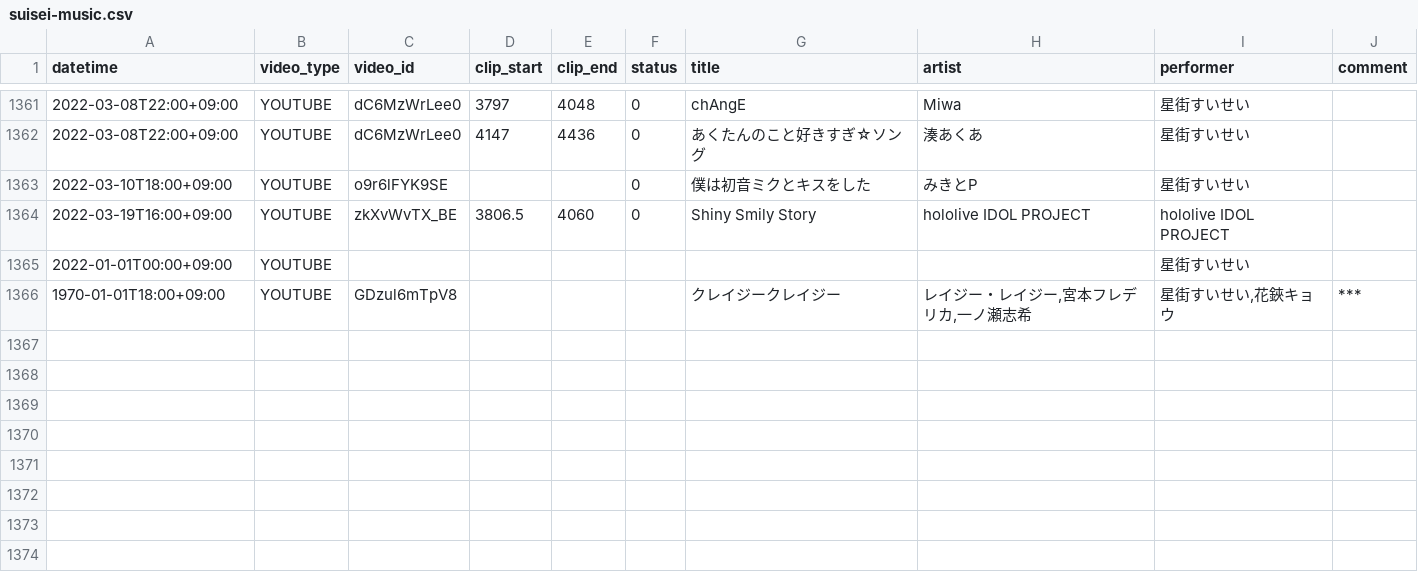
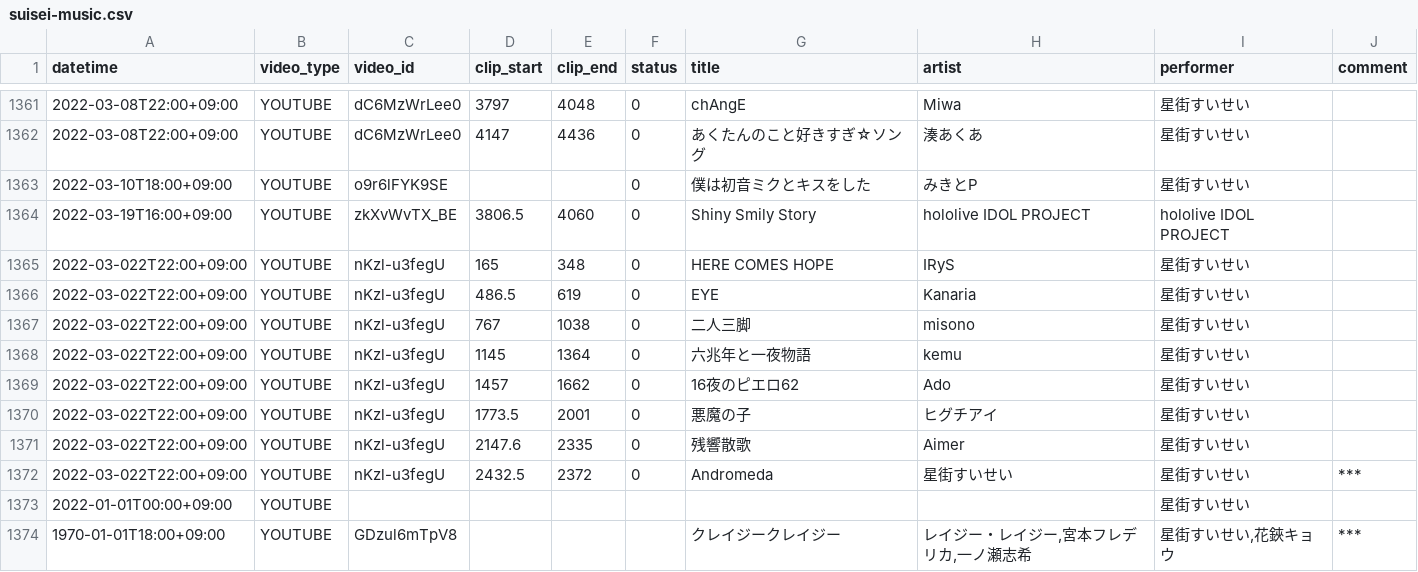
Before and after one commit to suisei-cn/suisei-music, a CSV file: suisei-music.csv, drawn as a sheet; only a part is shown, gaps mark what is left out; the diff names each change by its address in the sheet, - before the commit and + after, or states it on an @@ line.

Commit message:
Update 2022-03-22

```diff
--- a/suisei-music.csv
+++ b/suisei-music.csv
+row 1365: 2022-03-022T22:00+09:00 | YOUTUBE | nKzl-u3fegU | 165 | 348 | 0 | HERE COMES HOPE | IRyS | 星街すいせい
+row 1366: 2022-03-022T22:00+09:00 | YOUTUBE | nKzl-u3fegU | 486.5 | 619 | 0 | EYE | Kanaria | 星街すいせい
+row 1367: 2022-03-022T22:00+09:00 | YOUTUBE | nKzl-u3fegU | 767 | 1038 | 0 | 二人三脚 | misono | 星街すいせい
+row 1368: 2022-03-022T22:00+09:00 | YOUTUBE | nKzl-u3fegU | 1145 | 1364 | 0 | 六兆年と一夜物語 | kemu | 星街すいせい
+row 1369: 2022-03-022T22:00+09:00 | YOUTUBE | nKzl-u3fegU | 1457 | 1662 | 0 | 16夜のピエロ62 | Ado | 星街すいせい
+row 1370: 2022-03-022T22:00+09:00 | YOUTUBE | nKzl-u3fegU | 1773.5 | 2001 | 0 | 悪魔の子 | ヒグチアイ | 星街すいせい
+row 1371: 2022-03-022T22:00+09:00 | YOUTUBE | nKzl-u3fegU | 2147.6 | 2335 | 0 | 残響散歌 | Aimer | 星街すいせい
+row 1372: 2022-03-022T22:00+09:00 | YOUTUBE | nKzl-u3fegU | 2432.5 | 2372 | 0 | Andromeda | 星街すいせい | 星街すいせい | ***
```
